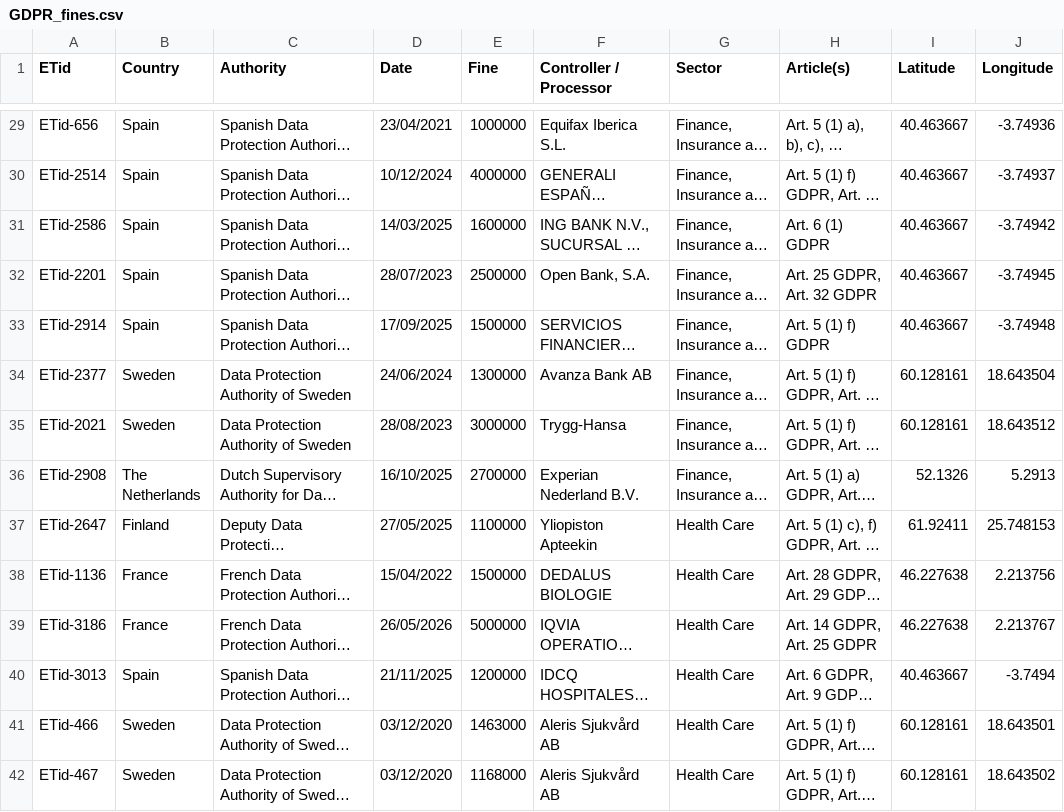
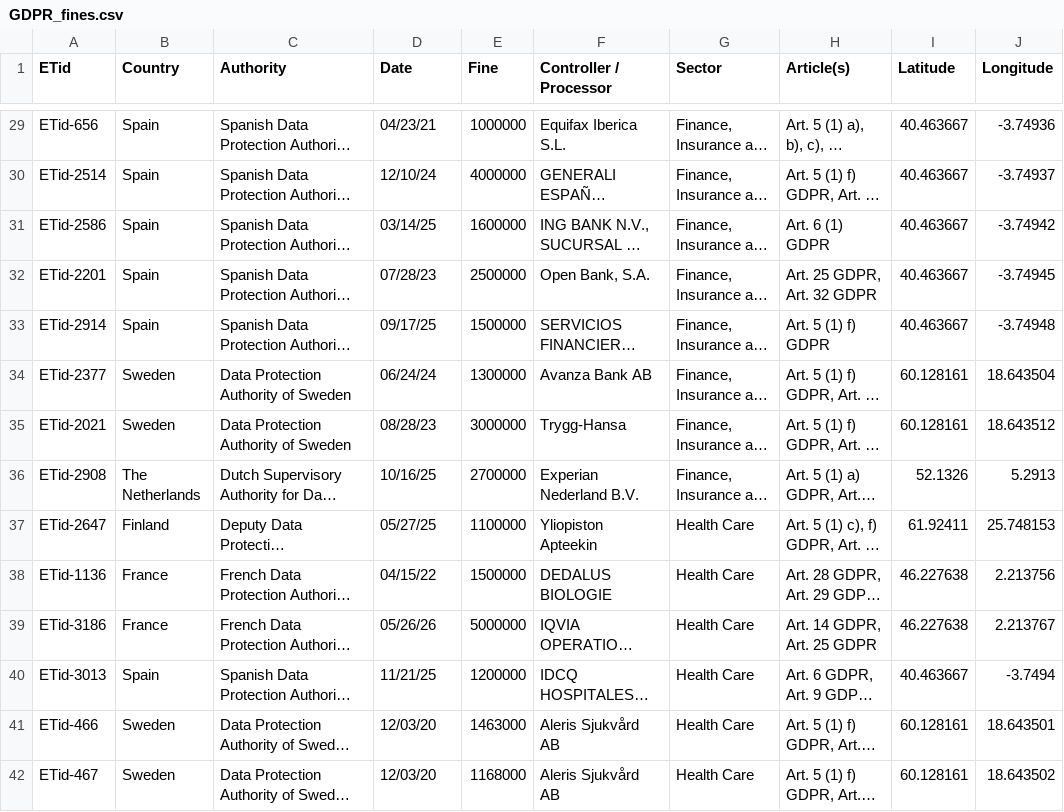
Before and after one commit to InBontWeTrust/DataVis_A2, a CSV file: data/GDPR_fines.csv, drawn as a sheet; only a part is shown, gaps mark what is left out; long unchanged cells end in …; the diff covers the shown part only; the diff names each change by its address in the sheet, - before the commit and + after, or states it on an @@ line.

Commit message:
date fix?

```diff
--- a/data/GDPR_fines.csv
+++ b/data/GDPR_fines.csv
-D29 (Date): 23/04/2021
+D29 (Date): 04/23/21
-D30 (Date): 10/12/2024
+D30 (Date): 12/10/24
-D31 (Date): 14/03/2025
+D31 (Date): 03/14/25
-D32 (Date): 28/07/2023
+D32 (Date): 07/28/23
-D33 (Date): 17/09/2025
+D33 (Date): 09/17/25
-D34 (Date): 24/06/2024
+D34 (Date): 06/24/24
-D35 (Date): 28/08/2023
+D35 (Date): 08/28/23
-D36 (Date): 16/10/2025
+D36 (Date): 10/16/25
-D37 (Date): 27/05/2025
+D37 (Date): 05/27/25
-D38 (Date): 15/04/2022
+D38 (Date): 04/15/22
-D39 (Date): 26/05/2026
+D39 (Date): 05/26/26
-D40 (Date): 21/11/2025
+D40 (Date): 11/21/25
-D41:D42 (Date): 03/12/2020
+D41:D42 (Date): 12/03/20
```
Also changed, not shown: 168 edited cells elsewhere in this file, 1 other file.
